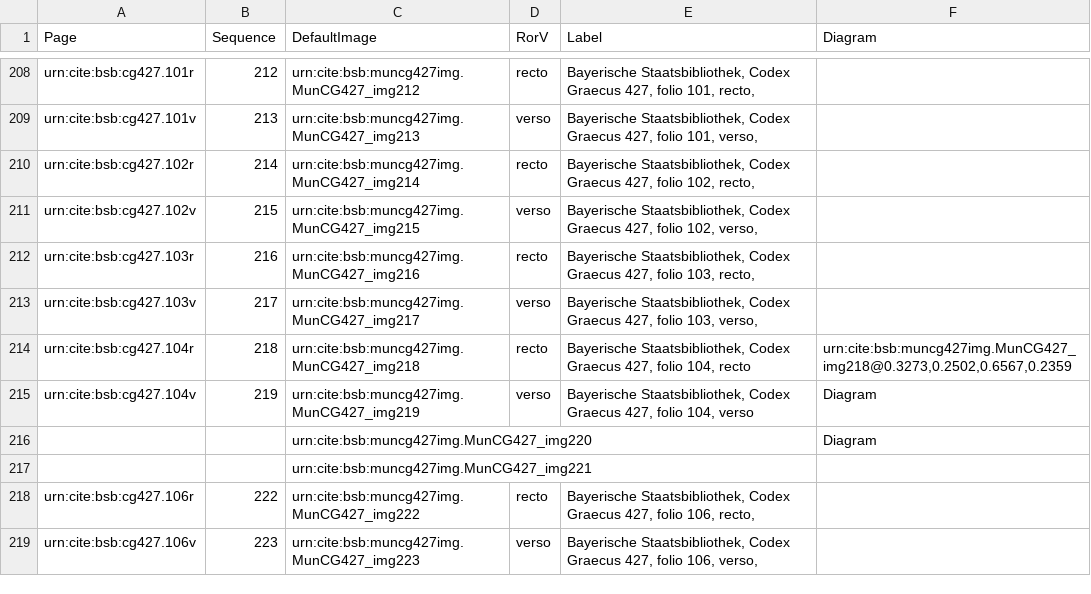
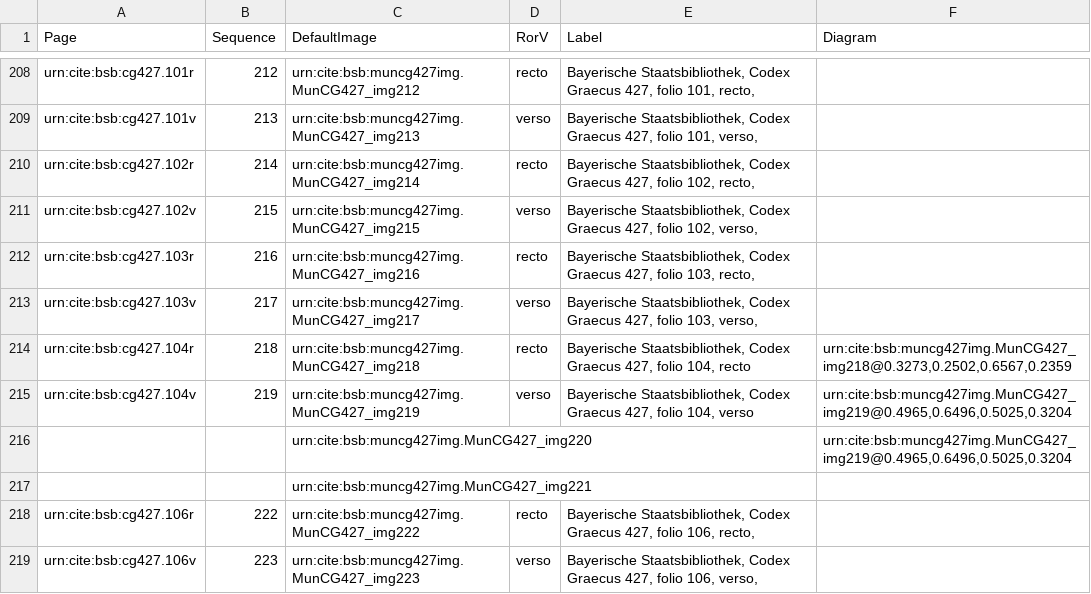
Before and after one commit to HCMID/schemata, a CSV file: collections/muncg427model.csv, drawn as a sheet; only a part is shown, gaps mark what is left out.

Commit message:
Update muncg427model.csv

```diff
--- a/collections/muncg427model.csv
+++ b/collections/muncg427model.csv
@@ -214,4 +214,4 @@ urn:cite:bsb:cg427.103v,217,urn:cite:bsb:muncg427img.MunCG427_img217,verso,"Baye
 urn:cite:bsb:cg427.104r,218,urn:cite:bsb:muncg427img.MunCG427_img218,recto,"Bayerische Staatsbibliothek, Codex Graecus 427, folio 104, recto","urn:cite:bsb:muncg427img.MunCG427_img218@0.3273,0.2502,0.6567,0.2359"
-urn:cite:bsb:cg427.104v,219,urn:cite:bsb:muncg427img.MunCG427_img219,verso,"Bayerische Staatsbibliothek, Codex Graecus 427, folio 104, verso",Diagram
-,,urn:cite:bsb:muncg427img.MunCG427_img220,,,Diagram
+urn:cite:bsb:cg427.104v,219,urn:cite:bsb:muncg427img.MunCG427_img219,verso,"Bayerische Staatsbibliothek, Codex Graecus 427, folio 104, verso","urn:cite:bsb:muncg427img.MunCG427_img219@0.4965,0.6496,0.5025,0.3204"
+,,urn:cite:bsb:muncg427img.MunCG427_img220,,," urn:cite:bsb:muncg427img.MunCG427_img219@0.4965,0.6496,0.5025,0.3204"
 ,,urn:cite:bsb:muncg427img.MunCG427_img221,,,
```
